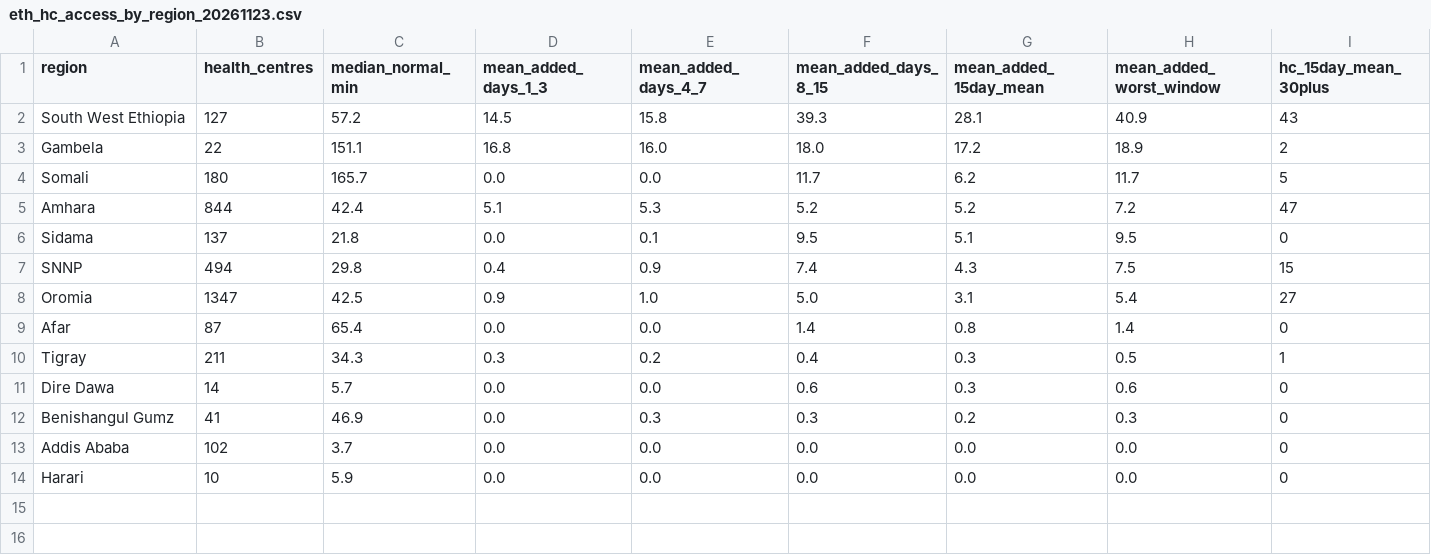
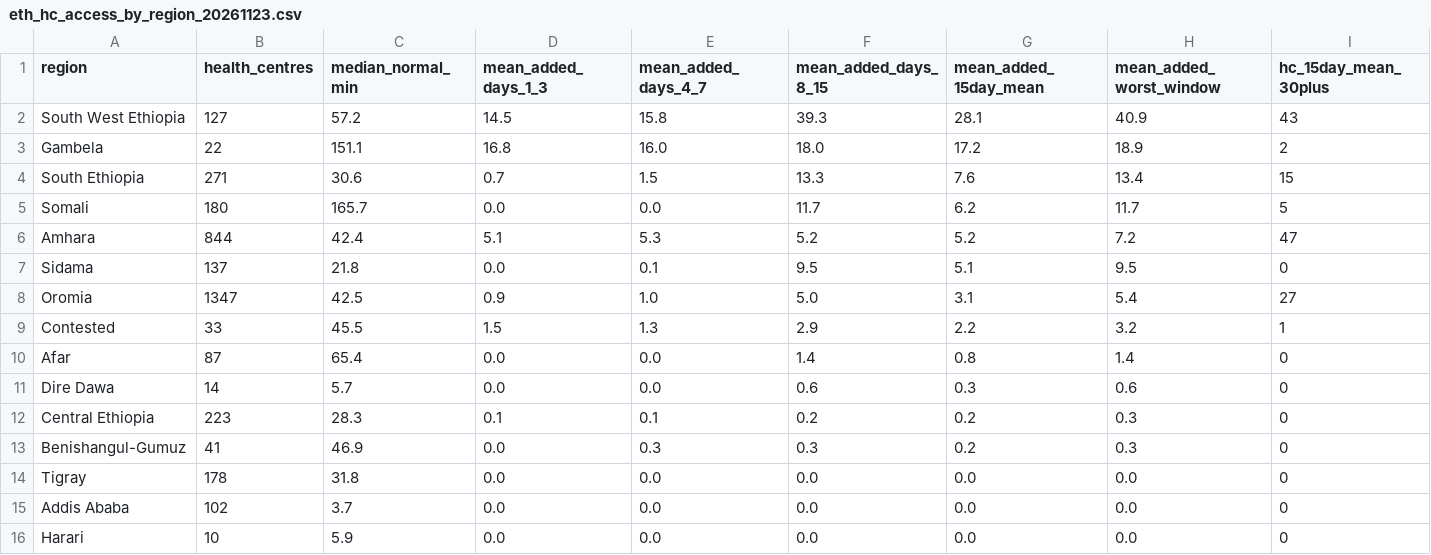
Before and after one commit to ASchroederCR/eth-health-access-roads, a CSV file: tables/eth_hc_access_by_region_20261123.csv, drawn as a sheet; only a part is shown; removed rows and columns are numbered as before the commit, all else as after; rows hold the shown columns only; the diff names each change by its address in the sheet, - before the commit and + after, or states it on an @@ line.

```diff
--- a/tables/eth_hc_access_by_region_20261123.csv
+++ b/tables/eth_hc_access_by_region_20261123.csv
+row 4: South Ethiopia | 271 | 30.6 | 0.7 | 1.5 | 13.3 | 7.6 | 13.4 | 15
-row 7: SNNP | 494 | 29.8 | 0.4 | 0.9 | 7.4 | 4.3 | 7.5 | 15
+row 9: Contested | 33 | 45.5 | 1.5 | 1.3 | 2.9 | 2.2 | 3.2 | 1
-row 10: Tigray | 211 | 34.3 | 0.3 | 0.2 | 0.4 | 0.3 | 0.5 | 1
+row 12: Central Ethiopia | 223 | 28.3 | 0.1 | 0.1 | 0.2 | 0.2 | 0.3 | 0
-A13 (region): Benishangul Gumz
+A13 (region): Benishangul-Gumuz
+row 14: Tigray | 178 | 31.8 | 0.0 | 0.0 | 0.0 | 0.0 | 0.0 | 0
```
Also changed, not shown: tables/eth_rain_percent_of_normal_20261123.csv, tables/eth_roads_rain_risk_adm1_20261123.csv, 42 other files.
